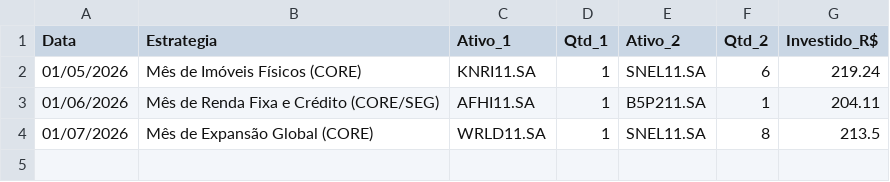
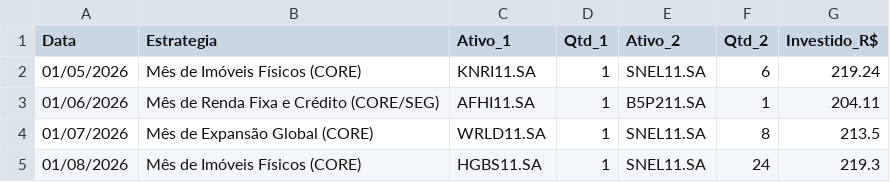
Before and after one commit to jonatasfernandessilva7/agente-assessor, a CSV file: historico_aportes.csv, drawn as a sheet.

```diff
--- a/historico_aportes.csv
+++ b/historico_aportes.csv
@@ -4 +4,2 @@ Data,Estrategia,Ativo_1,Qtd_1,Ativo_2,Qtd_2,Investido_R$
 01/07/2026,Mês de Expansão Global (CORE),WRLD11.SA,1,SNEL11.SA,8,213.5
+01/08/2026,Mês de Imóveis Físicos (CORE),HGBS11.SA,1,SNEL11.SA,24,219.3
```
